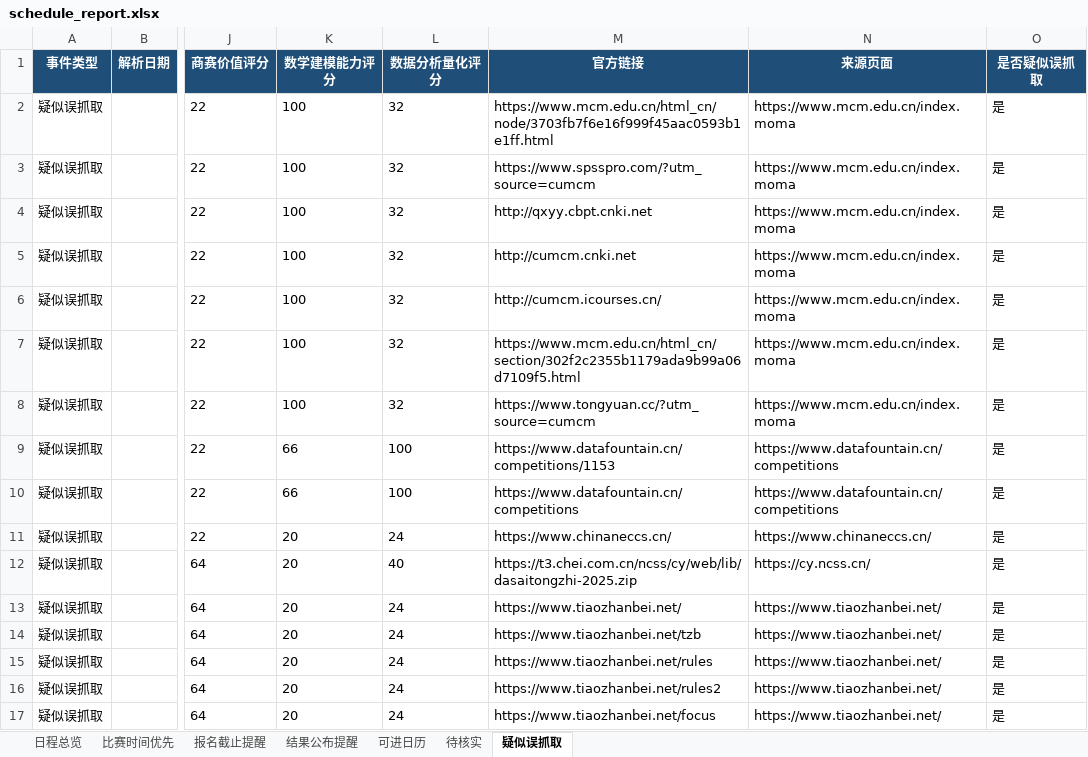
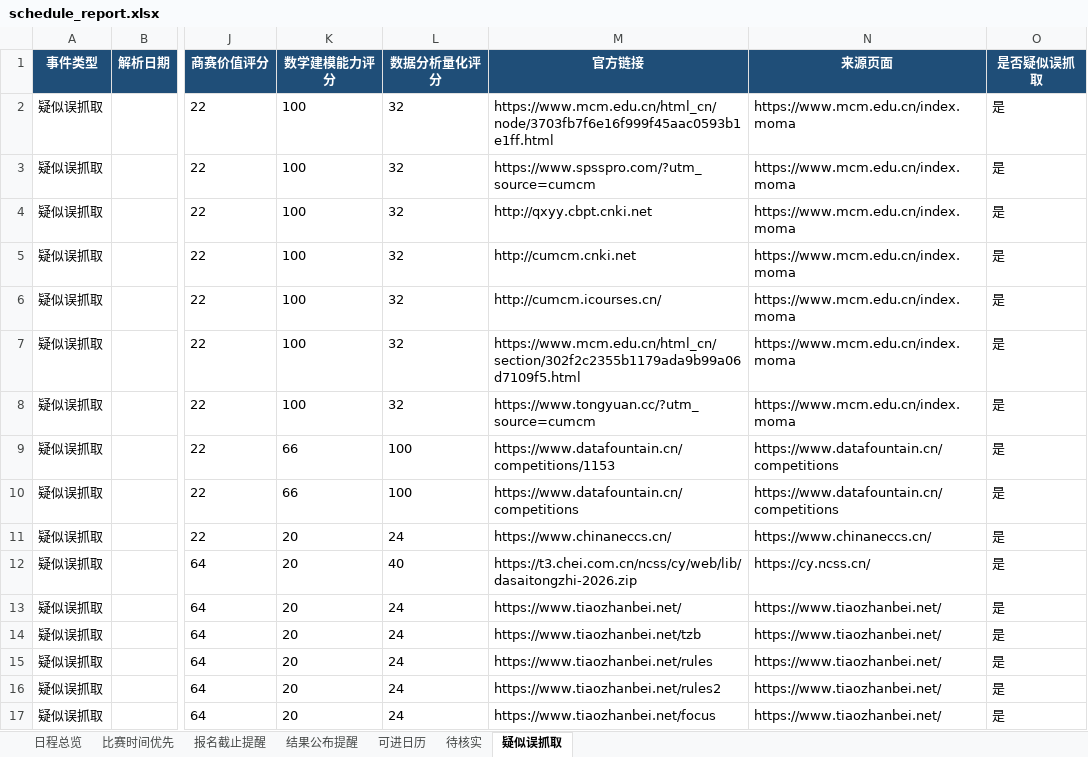
Before and after one commit to gddsn/competition-radar, an Excel workbook: reports/schedule_report.xlsx, sheet 疑似误抓取, drawn as a sheet; only a part is shown, gaps mark what is left out; values as stored, in another font and other column widths than the file's, no borders; the diff names each change by its address in the sheet, - before the commit and + after, or states it on an @@ line.

```diff
--- a/reports/schedule_report.xlsx (sheet 疑似误抓取)
+++ b/reports/schedule_report.xlsx (sheet 疑似误抓取)
-M12 (官方链接): https://t3.chei.com.cn/ncss/cy/web/lib/dasaitongzhi-2025.zip
+M12 (官方链接): https://t3.chei.com.cn/ncss/cy/web/lib/dasaitongzhi-2026.zip
```
Also changed, not shown: reports/weekly_report.xlsx, 4 other files.
